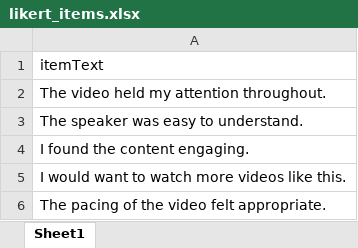
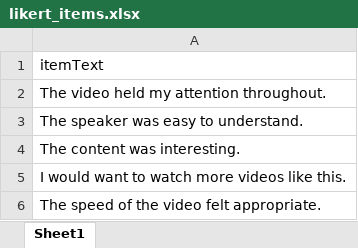
Before and after one commit to Micky21-2/psychopyexperiments, an Excel workbook: likert_items.xlsx, sheet Sheet1, drawn as a sheet; values as stored, in another font and other column widths than the file's, no borders; the diff names each change by its address in the sheet, - before the commit and + after, or states it on an @@ line.

Commit message:
edited the likert_questions

```diff
--- a/likert_items.xlsx (sheet Sheet1)
+++ b/likert_items.xlsx (sheet Sheet1)
-A4: I found the content engaging.
+A4: The content was interesting.
-A6: The pacing of the video felt appropriate.
+A6: The speed of the video felt appropriate.
```
